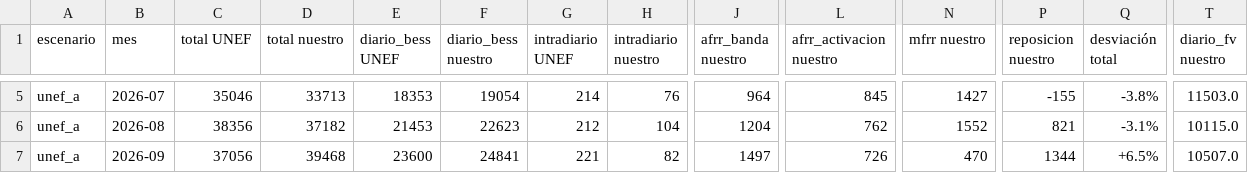
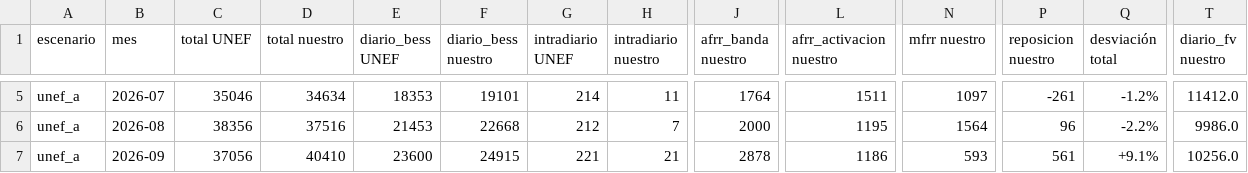
Before and after one commit to juanjo2004jv-dev/informe-mercados, a CSV file: data/simulador/resultados/validacion_unef.csv, drawn as a sheet; only a part is shown, gaps mark what is left out; the diff covers the shown part only; the diff names each change by its address in the sheet, - before the commit and + after, or states it on an @@ line.

```diff
--- a/data/simulador/resultados/validacion_unef.csv
+++ b/data/simulador/resultados/validacion_unef.csv
-D5 (total nuestro): 33713
+D5 (total nuestro): 34634
-F5 (diario_bess nuestro): 19054
+F5 (diario_bess nuestro): 19101
-H5 (intradiario nuestro): 76
+H5 (intradiario nuestro): 11
-J5 (afrr_banda nuestro): 964
+J5 (afrr_banda nuestro): 1764
-L5 (afrr_activacion nuestro): 845
+L5 (afrr_activacion nuestro): 1511
-N5 (mfrr nuestro): 1427
+N5 (mfrr nuestro): 1097
-P5 (reposicion nuestro): -155
+P5 (reposicion nuestro): -261
-Q5 (desviación total): -3.8%
+Q5 (desviación total): -1.2%
-T5 (diario_fv nuestro): 11503.0
+T5 (diario_fv nuestro): 11412.0
-D6 (total nuestro): 37182
+D6 (total nuestro): 37516
-F6 (diario_bess nuestro): 22623
+F6 (diario_bess nuestro): 22668
-H6 (intradiario nuestro): 104
+H6 (intradiario nuestro): 7
-J6 (afrr_banda nuestro): 1204
+J6 (afrr_banda nuestro): 2000
-L6 (afrr_activacion nuestro): 762
+L6 (afrr_activacion nuestro): 1195
-N6 (mfrr nuestro): 1552
+N6 (mfrr nuestro): 1564
-P6 (reposicion nuestro): 821
+P6 (reposicion nuestro): 96
-Q6 (desviación total): -3.1%
+Q6 (desviación total): -2.2%
-T6 (diario_fv nuestro): 10115.0
+T6 (diario_fv nuestro): 9986.0
-D7 (total nuestro): 39468
+D7 (total nuestro): 40410
-F7 (diario_bess nuestro): 24841
+F7 (diario_bess nuestro): 24915
-H7 (intradiario nuestro): 82
+H7 (intradiario nuestro): 21
-J7 (afrr_banda nuestro): 1497
+J7 (afrr_banda nuestro): 2878
-L7 (afrr_activacion nuestro): 726
+L7 (afrr_activacion nuestro): 1186
-N7 (mfrr nuestro): 470
+N7 (mfrr nuestro): 593
-P7 (reposicion nuestro): 1344
+P7 (reposicion nuestro): 561
-Q7 (desviación total): +6.5%
+Q7 (desviación total): +9.1%
-T7 (diario_fv nuestro): 10507.0
+T7 (diario_fv nuestro): 10256.0
```
Also changed, not shown: 53 edited cells elsewhere in this file, data/simulador/resultados/unef_a/2026-07-01_2026-10-01_diario.csv, data/simulador/resultados/unef_a/2026-07-01_2026-10-01_mensual_eur_mw.csv, 11 other files.
